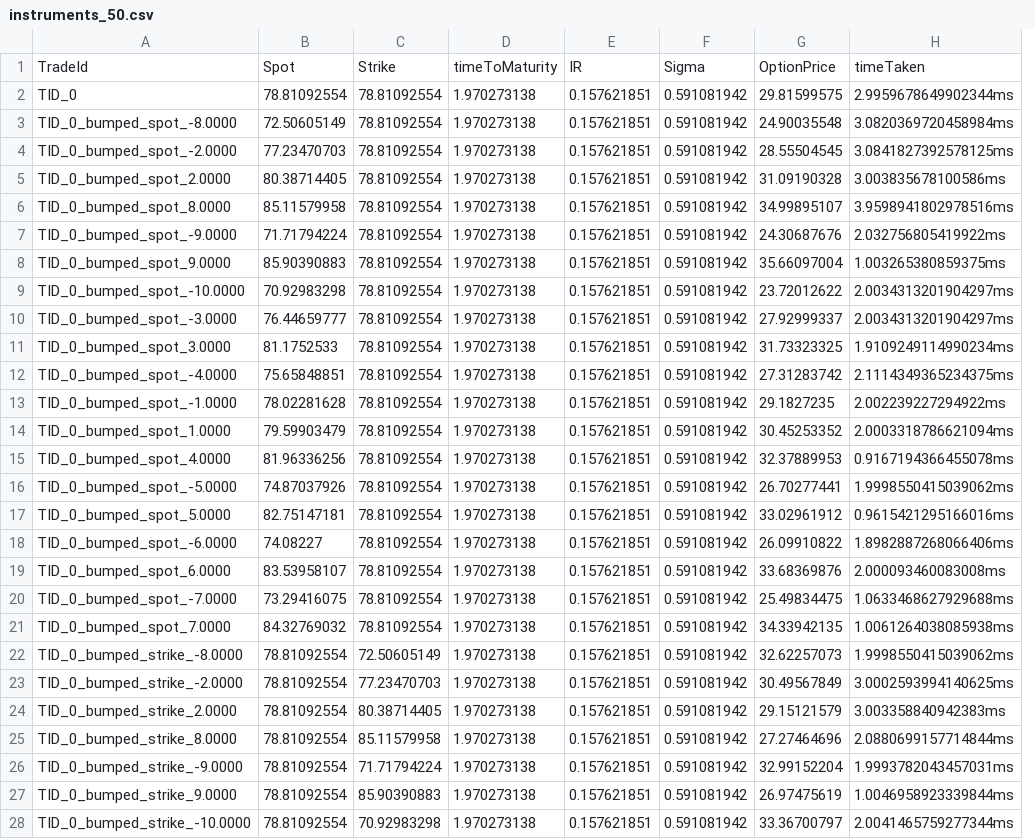
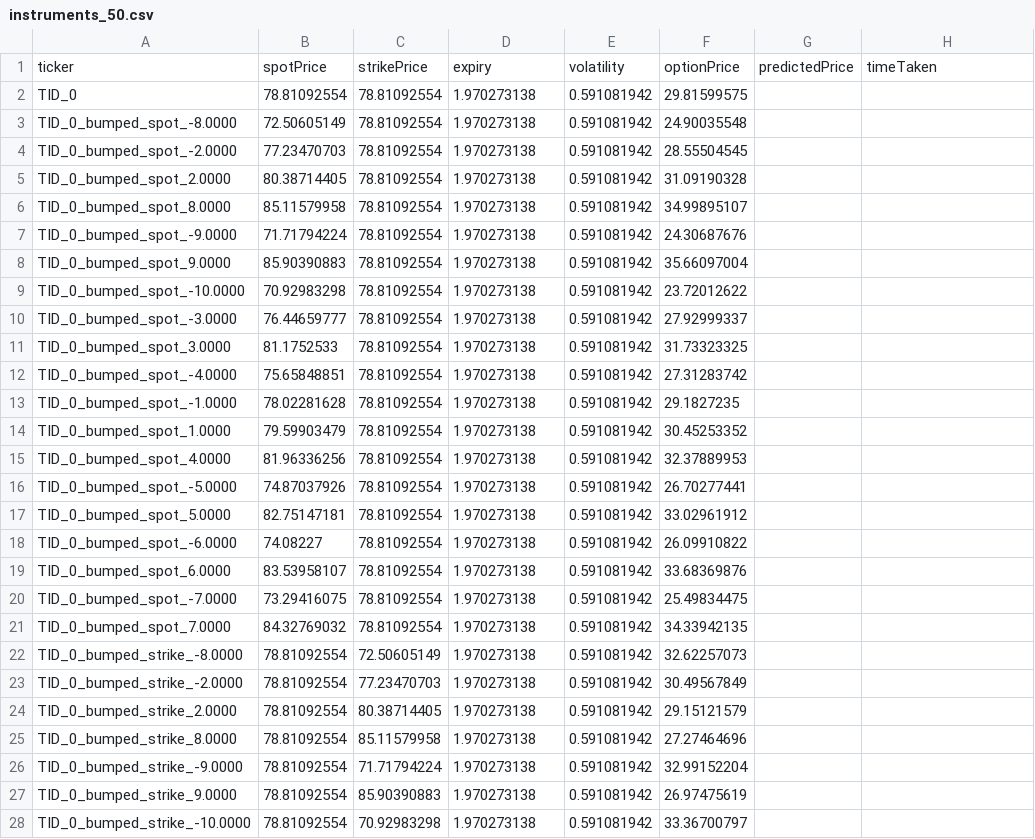
Before and after one commit to uvemulapalli/bb_ux, a CSV file: src/main/resources/instruments_50.csv, drawn as a sheet; only a part is shown; removed rows and columns are numbered as before the commit, all else as after; the diff covers the shown part only; the diff names each change by its address in the sheet, - before the commit and + after, or states it on an @@ line.

```diff
--- a/src/main/resources/instruments_50.csv
+++ b/src/main/resources/instruments_50.csv
-column E, rows 2-28: all 0.157621851
+column G, empty
-row 1: TradeId | Spot | Strike | timeToMaturity | IR | Sigma | OptionPrice | timeTaken
+row 1: ticker | spotPrice | strikePrice | expiry | volatility | optionPrice | predictedPrice | timeTaken
-H2: 2.9959678649902344ms
+H2: (empty)
-H3: 3.0820369720458984ms
+H3: (empty)
-H4: 3.0841827392578125ms
+H4: (empty)
-H5: 3.003835678100586ms
+H5: (empty)
-H6: 3.9598941802978516ms
+H6: (empty)
-H7: 2.032756805419922ms
+H7: (empty)
-H8: 1.003265380859375ms
+H8: (empty)
-H9:H10: 2.0034313201904297ms
+H9:H10: (empty)
-H11: 1.9109249114990234ms
+H11: (empty)
-H12: 2.1114349365234375ms
+H12: (empty)
-H13: 2.002239227294922ms
+H13: (empty)
-H14: 2.0003318786621094ms
+H14: (empty)
-H15: 0.9167194366455078ms
+H15: (empty)
-H16: 1.9998550415039062ms
+H16: (empty)
-H17: 0.9615421295166016ms
+H17: (empty)
-H18: 1.8982887268066406ms
+H18: (empty)
-H19: 2.000093460083008ms
+H19: (empty)
-H20: 1.0633468627929688ms
+H20: (empty)
-H21: 1.0061264038085938ms
+H21: (empty)
-H22: 1.9998550415039062ms
+H22: (empty)
-H23: 3.0002593994140625ms
+H23: (empty)
-H24: 3.003358840942383ms
+H24: (empty)
-H25: 2.0880699157714844ms
+H25: (empty)
-H26: 1.9993782043457031ms
+H26: (empty)
-H27: 1.0046958923339844ms
+H27: (empty)
-H28: 2.0041465759277344ms
+H28: (empty)
```
Also changed, not shown: 23 edited cells elsewhere in this file, 2 other files.
